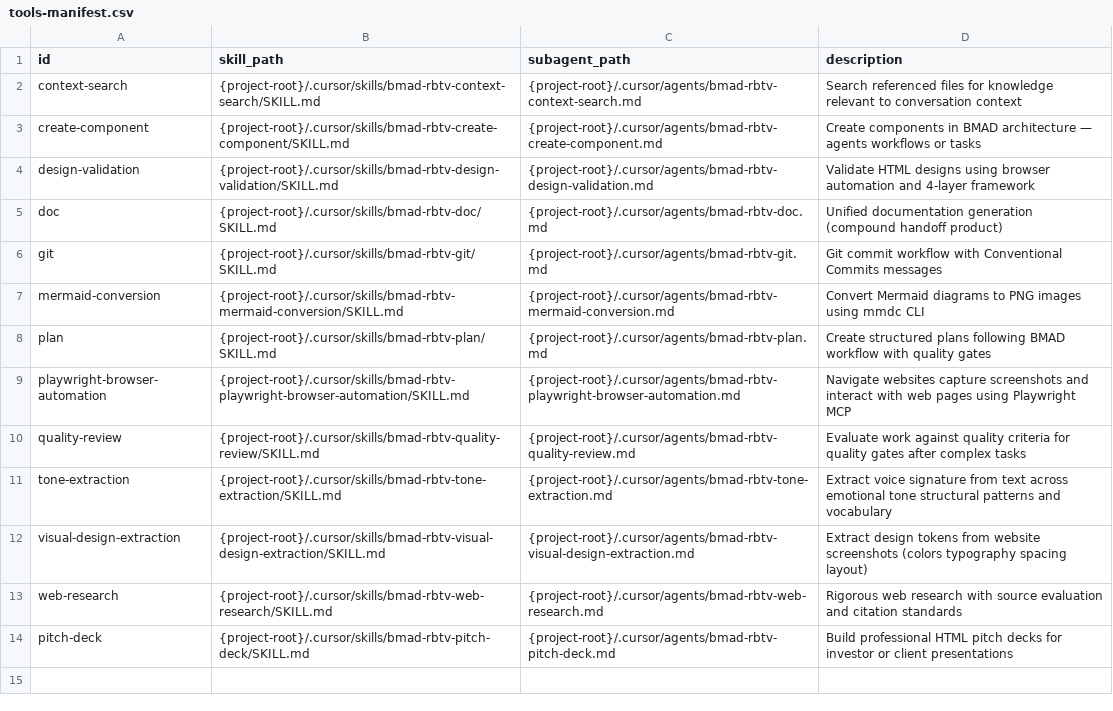
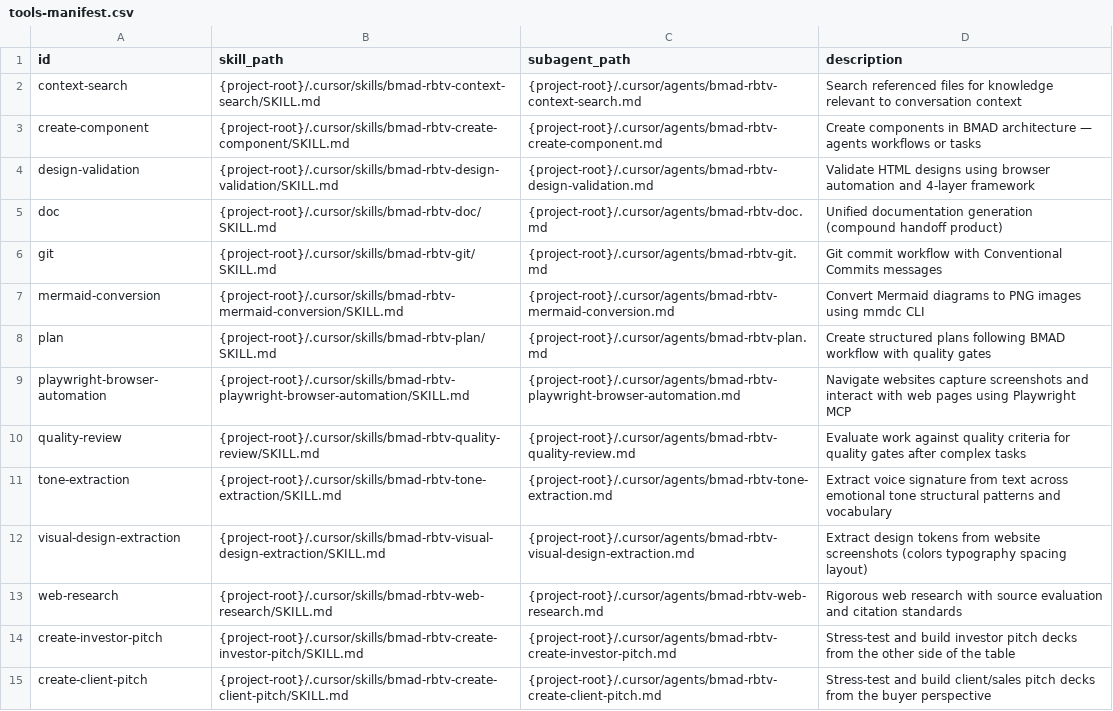
Before and after one commit to tecer-ai/rbtv, a CSV file: _config/tools-manifest.csv, drawn as a sheet.

```diff
--- a/_config/tools-manifest.csv
+++ b/_config/tools-manifest.csv
@@ -13,2 +13,3 @@ visual-design-extraction,{project-root}/.cursor/skills/bmad-rbtv-visual-design-e
 web-research,{project-root}/.cursor/skills/bmad-rbtv-web-research/SKILL.md,{project-root}/.cursor/agents/bmad-rbtv-web-research.md,Rigorous web research with source evaluation and citation standards
-pitch-deck,{project-root}/.cursor/skills/bmad-rbtv-pitch-deck/SKILL.md,{project-root}/.cursor/agents/bmad-rbtv-pitch-deck.md,Build professional HTML pitch decks for investor or client presentations
+create-investor-pitch,{project-root}/.cursor/skills/bmad-rbtv-create-investor-pitch/SKILL.md,{project-root}/.cursor/agents/bmad-rbtv-create-investor-pitch.md,Stress-test and build investor pitch decks from the other side of the table
+create-client-pitch,{project-root}/.cursor/skills/bmad-rbtv-create-client-pitch/SKILL.md,{project-root}/.cursor/agents/bmad-rbtv-create-client-pitch.md,Stress-test and build client/sales pitch decks from the buyer perspective
```
Also changed, not shown: 43 other files.
